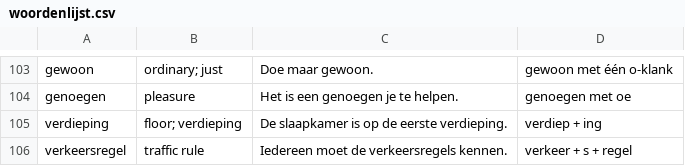
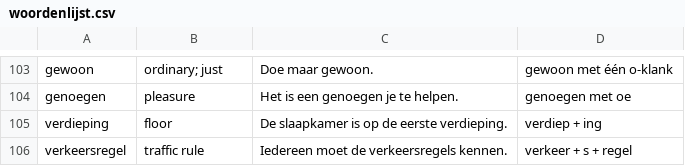
Before and after one commit to korneelwever/Woordjager, a CSV file: woordenlijst.csv, drawn as a sheet; only a part is shown, gaps mark what is left out.

Commit message:
Update woordenlijst.csv

```diff
--- a/woordenlijst.csv
+++ b/woordenlijst.csv
@@ -104,3 +104,3 @@ gewoon,ordinary; just,Doe maar gewoon.,gewoon met één o-klank
 genoegen,pleasure,Het is een genoegen je te helpen.,genoegen met oe
-verdieping,floor; verdieping,De slaapkamer is op de eerste verdieping.,verdiep + ing
+verdieping,floor,De slaapkamer is op de eerste verdieping.,verdiep + ing
 verkeersregel,traffic rule,Iedereen moet de verkeersregels kennen.,verkeer + s + regel
```
